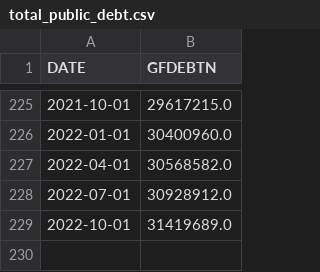
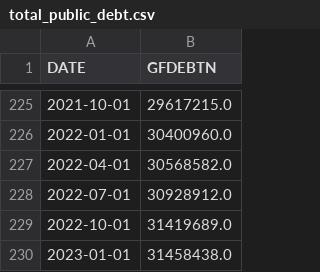
Before and after one commit to hongkai-yu/macro-econ, a CSV file: data/raw/total_public_debt.csv, drawn as a sheet; only a part is shown, gaps mark what is left out; the diff names each change by its address in the sheet, - before the commit and + after, or states it on an @@ line.

```diff
--- a/data/raw/total_public_debt.csv
+++ b/data/raw/total_public_debt.csv
+row 230: 2023-01-01 | 31458438.0
```
Also changed, not shown: data/raw/federal_funds_rate.csv, data/raw/interest_rate_10year.csv, 11 other files.
